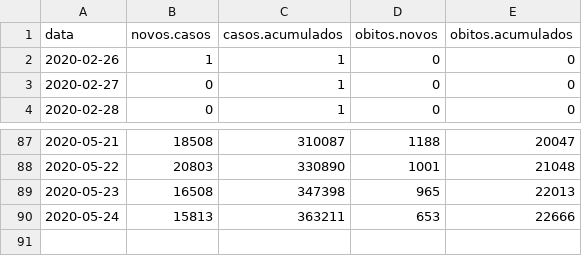
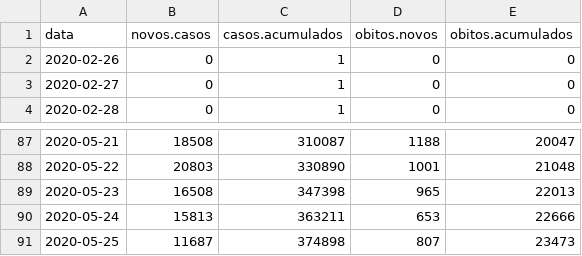
Before and after one commit to covid19br/reports, a CSV file: dados/BrasilCov19.csv, drawn as a sheet; only a part is shown, gaps mark what is left out.

```diff
--- a/dados/BrasilCov19.csv
+++ b/dados/BrasilCov19.csv
@@ -1,3 +1,3 @@
 "data","novos.casos","casos.acumulados","obitos.novos","obitos.acumulados"
-2020-02-26,1,1,0,0
+2020-02-26,0,1,0,0
 2020-02-27,0,1,0,0
@@ -90 +90,2 @@
 2020-05-24,15813,363211,653,22666
+2020-05-25,11687,374898,807,23473
```
Also changed, not shown: dados/EstadosCov19.csv, 2 other files.
